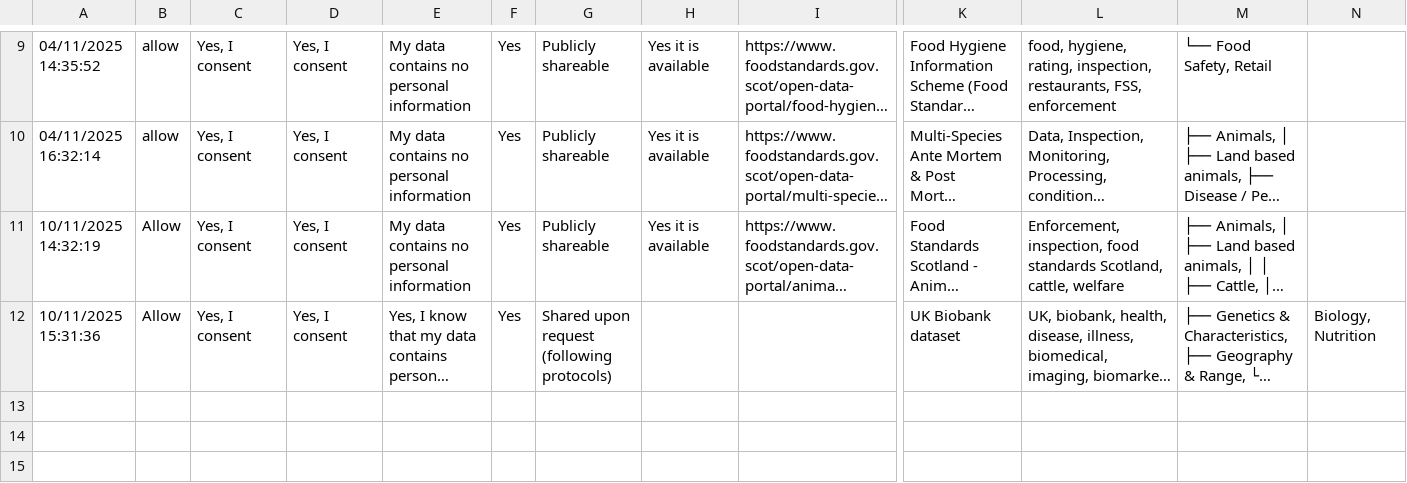
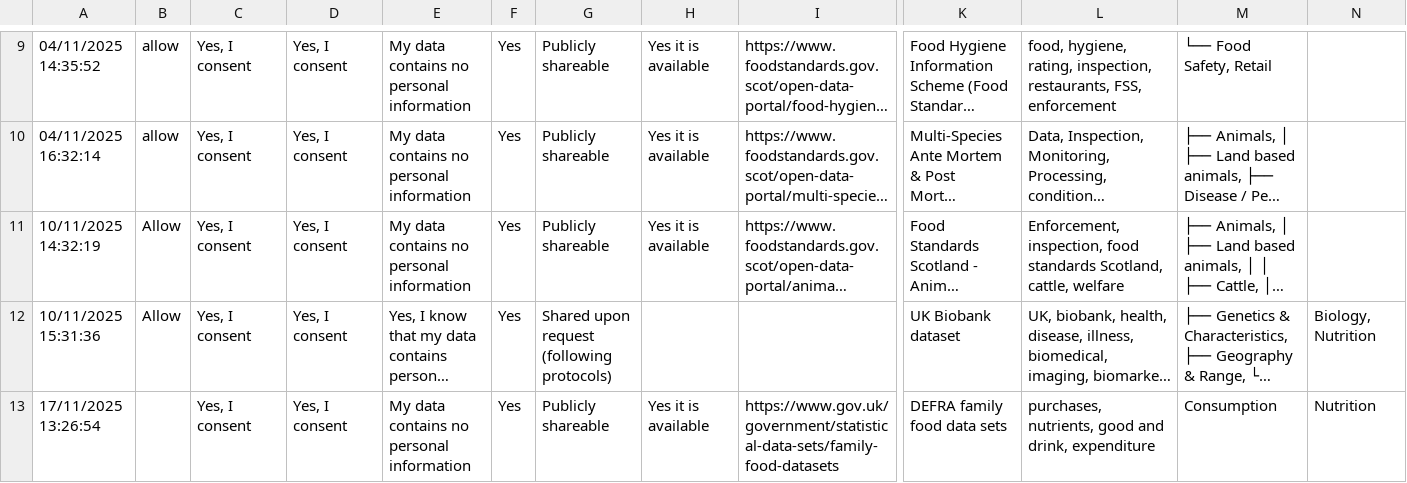
Before and after one commit to scaf-dataset-aggregator/browse, a CSV file: database_information.csv, drawn as a sheet; only a part is shown, gaps mark what is left out; long unchanged cells end in …; rows hold the shown columns only; the diff names each change by its address in the sheet, - before the commit and + after, or states it on an @@ line.

Commit message:
Add files via upload

```diff
--- a/database_information.csv
+++ b/database_information.csv
+row 13: 17/11/2025 13:26:54 |  | Yes, I consent | Yes, I consent | My data contains no personal information | Yes | Publicly shareable | Yes it is available | https://www.gov.uk/government/statistical-data-sets/family-food-datasets | DEFRA family food data sets | purchases, nutrients, good and drink, expenditure | Consumption | Nutrition
```
